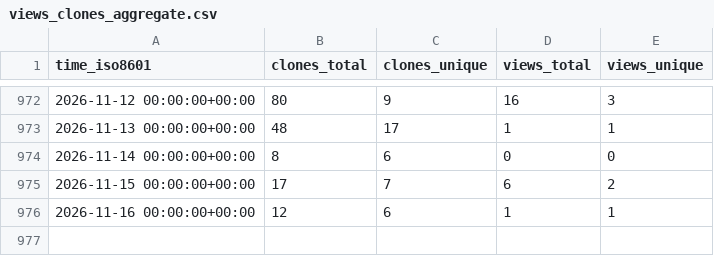
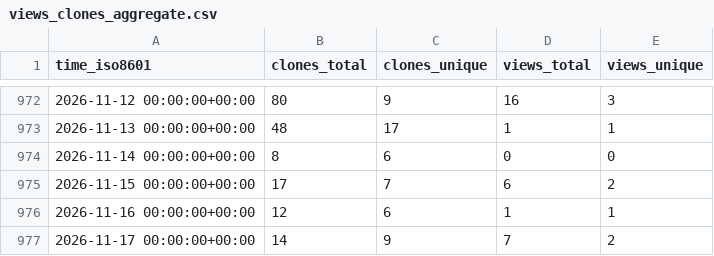
Before and after one commit to sysbio-curie/MaBoSS, a CSV file: sysbio-curie/MaBoSS/ghrs-data/views_clones_aggregate.csv, drawn as a sheet; only a part is shown, gaps mark what is left out; the diff names each change by its address in the sheet, - before the commit and + after, or states it on an @@ line.

```diff
--- a/sysbio-curie/MaBoSS/ghrs-data/views_clones_aggregate.csv
+++ b/sysbio-curie/MaBoSS/ghrs-data/views_clones_aggregate.csv
+row 977: 2026-11-17 00:00:00+00:00 | 14 | 9 | 7 | 2
```
Also changed, not shown: 1 other file.
